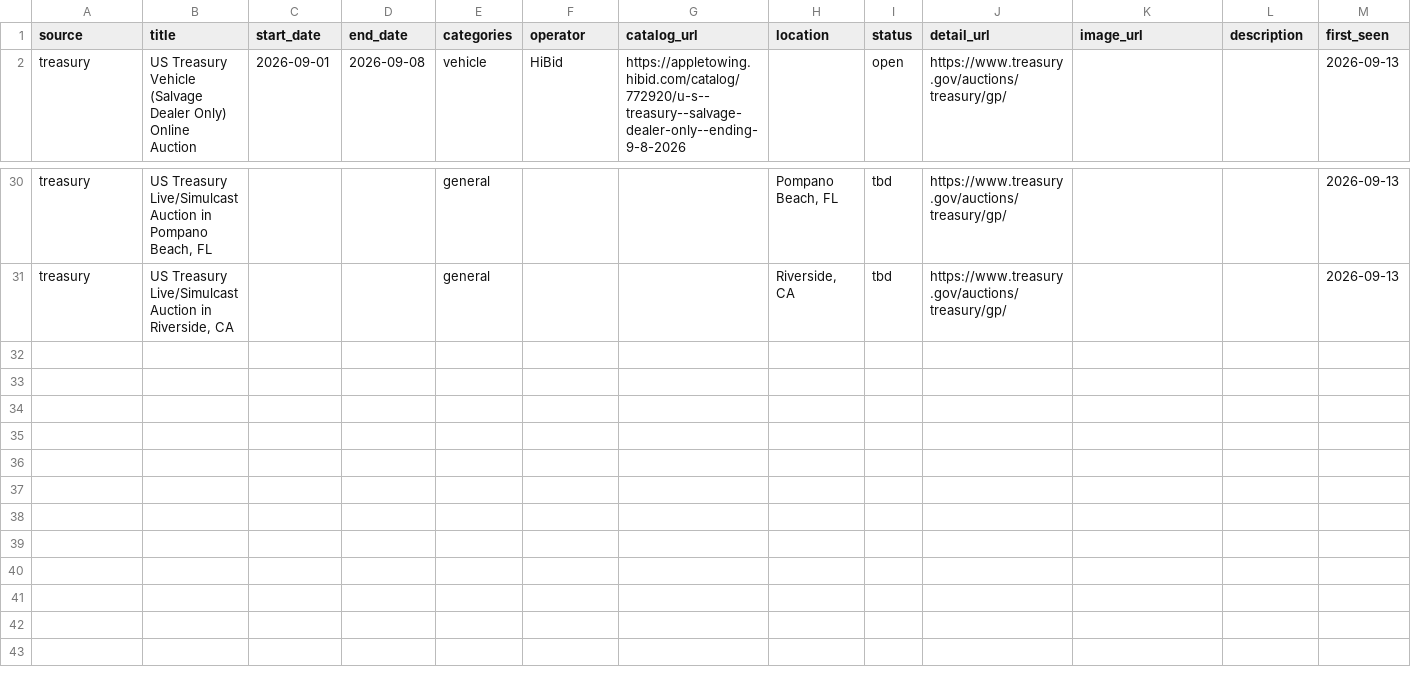
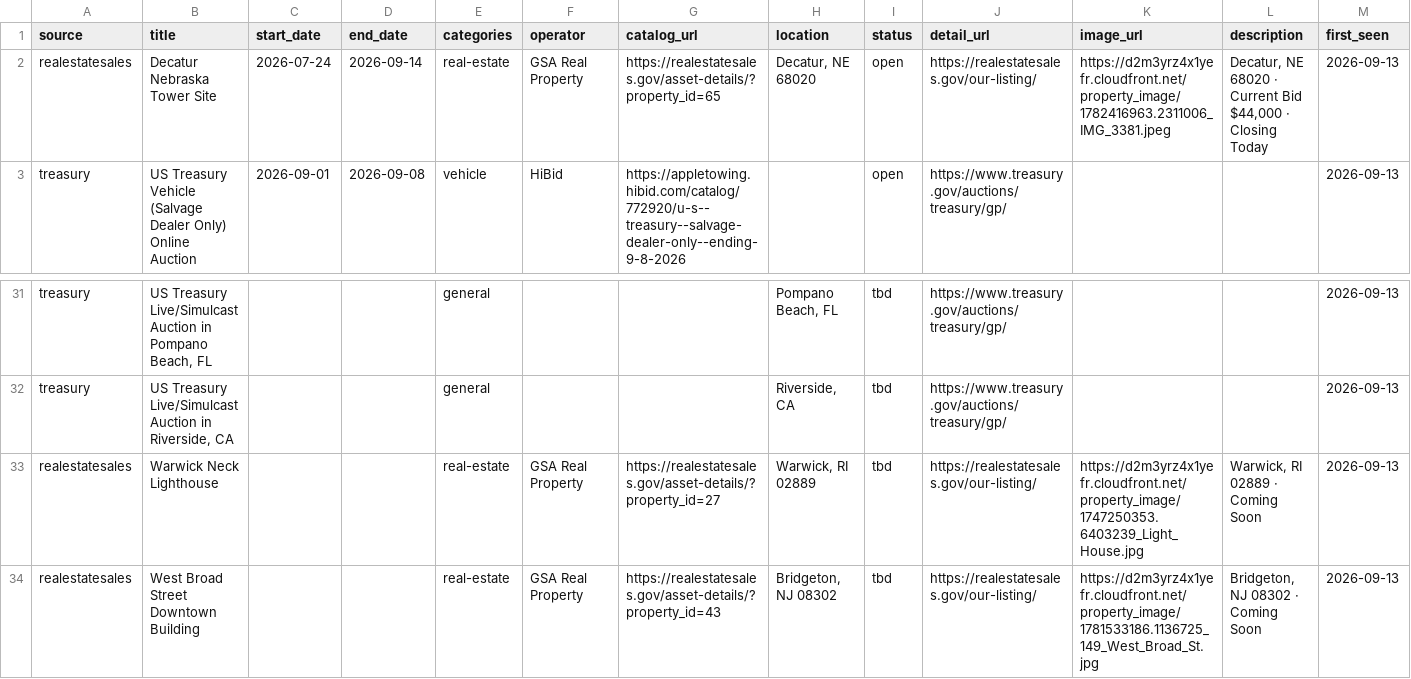
Before and after one commit to esamson6-claude/gov-auctions, a CSV file: data/auctions.csv, drawn as a sheet; only a part is shown, gaps mark what is left out; rows hold the shown columns only; the diff names each change by its address in the sheet, - before the commit and + after, or states it on an @@ line.

```diff
--- a/data/auctions.csv
+++ b/data/auctions.csv
+row 2: realestatesales | Decatur Nebraska Tower Site | 2026-07-24 | 2026-09-14 | real-estate | GSA Real Property | https://realestatesales.gov/asset-details/?property_id=65 | Decatur, NE 68020 | open | https://realestatesales.gov/our-listing/ | https://d2m3yrz4x1yefr.cloudfront.net/property_image/1782416963.2311006_IMG_3381.jpeg | Decatur, NE 68020 · Current Bid $44,000 · Closing Today | 2026-09-13
+row 33: realestatesales | Warwick Neck Lighthouse |  |  | real-estate | GSA Real Property | https://realestatesales.gov/asset-details/?property_id=27 | Warwick, RI 02889 | tbd | https://realestatesales.gov/our-listing/ | https://d2m3yrz4x1yefr.cloudfront.net/property_image/1747250353.6403239_Light_House.jpg | Warwick, RI 02889 · Coming Soon | 2026-09-13
+row 34: realestatesales | West Broad Street Downtown Building |  |  | real-estate | GSA Real Property | https://realestatesales.gov/asset-details/?property_id=43 | Bridgeton, NJ 08302 | tbd | https://realestatesales.gov/our-listing/ | https://d2m3yrz4x1yefr.cloudfront.net/property_image/1781533186.1136725_149_West_Broad_St.jpg | Bridgeton, NJ 08302 · Coming Soon | 2026-09-13
```
Also changed, not shown: 4 other files.
